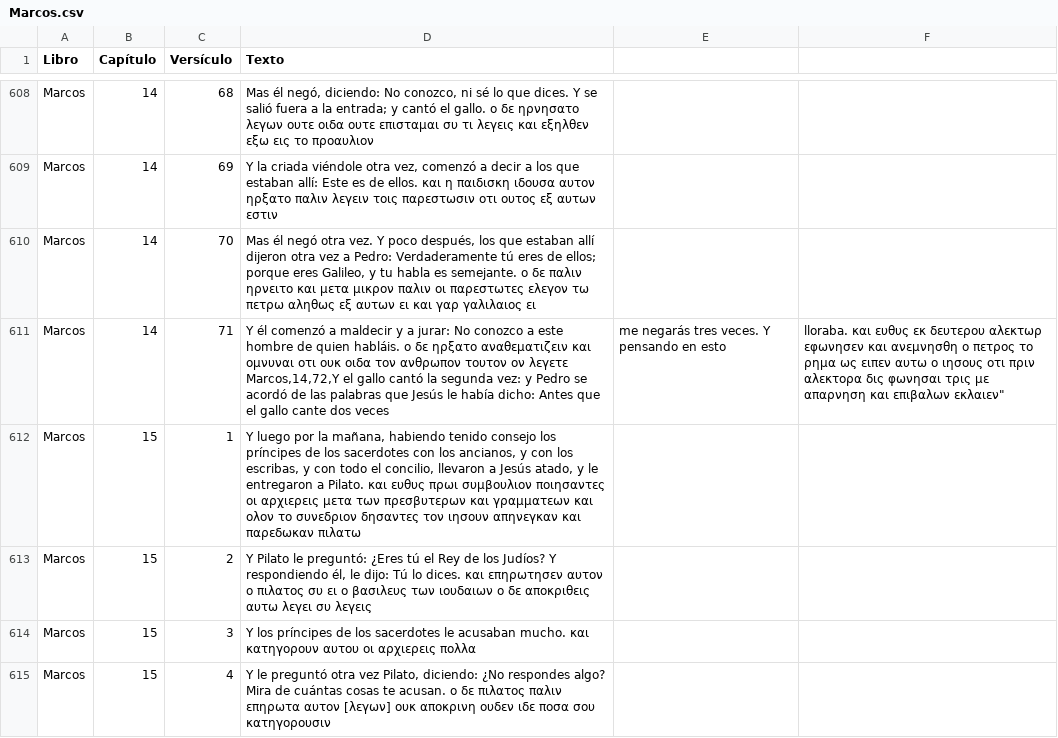
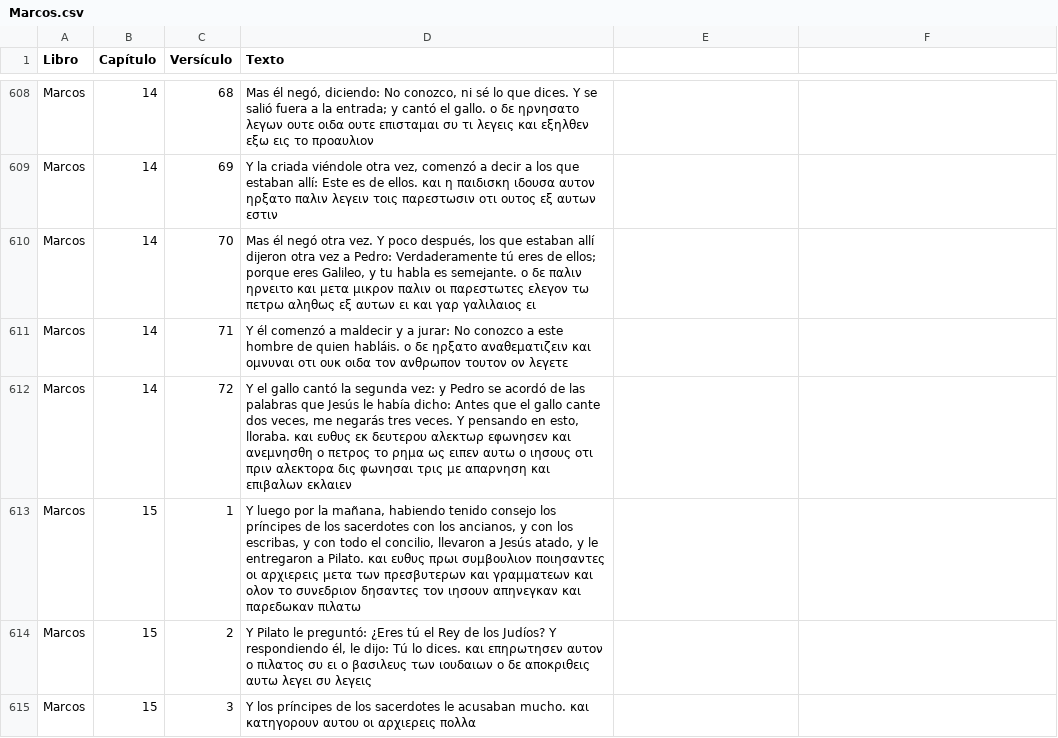
Before and after one commit to consupalabrahoy-cloud/unoaunointerlineal, a CSV file: Marcos.csv, drawn as a sheet; only a part is shown, gaps mark what is left out; the shorter side is filled out with more unchanged rows.

Commit message:
Update Marcos.csv

```diff
--- a/Marcos.csv
+++ b/Marcos.csv
@@ -610,4 +610,4 @@ Marcos,14,69,"Y la criada viéndole otra vez, comenzó a decir a los que estaban
 Marcos,14,70,"Mas él negó otra vez. Y poco después, los que estaban allí dijeron otra vez a Pedro: Verdaderamente tú eres de ellos; porque eres Galileo, y tu habla es semejante. ο δε παλιν ηρνειτο και μετα μικρον παλιν οι παρεστωτες ελεγον τω πετρω αληθως εξ αυτων ει και γαρ γαλιλαιος ει"
-Marcos,14,71,"Y él comenzó a maldecir y a jurar: No conozco a este hombre de quien habláis. ο δε ηρξατο αναθεματιζειν και ομνυναι οτι ουκ οιδα τον ανθρωπον τουτον ον λεγετε
-Marcos,14,72,"Y el gallo cantó la segunda vez: y Pedro se acordó de las palabras que Jesús le había dicho: Antes que el gallo cante dos veces, me negarás tres veces. Y pensando en esto, lloraba. και ευθυς εκ δευτερου αλεκτωρ εφωνησεν και ανεμνησθη ο πετρος το ρημα ως ειπεν αυτω ο ιησους οτι πριν αλεκτορα δις φωνησαι τρις με απαρνηση και επιβαλων εκλαιεν"
+Marcos,14,71,"Y él comenzó a maldecir y a jurar: No conozco a este hombre de quien habláis. ο δε ηρξατο αναθεματιζειν και ομνυναι οτι ουκ οιδα τον ανθρωπον τουτον ον λεγετε"
+Marcos,14,72,"Y el gallo cantó la segunda vez: y Pedro se acordó de las palabras que Jesús le había dicho: Antes que el gallo cante dos veces, me negarás tres veces. Y pensando en esto, lloraba. και ευθυς εκ δευτερου αλεκτωρ εφωνησεν και ανεμνησθη ο πετρος το ρημα ως ειπεν αυτω ο ιησους οτι πριν αλεκτορα δις φωνησαι τρις με απαρνηση και επιβαλων εκλαιεν"
 Marcos,15,1,"Y luego por la mañana, habiendo tenido consejo los príncipes de los sacerdotes con los ancianos, y con los escribas, y con todo el concilio, llevaron a Jesús atado, y le entregaron a Pilato. και ευθυς πρωι συμβουλιον ποιησαντες οι αρχιερεις μετα των πρεσβυτερων και γραμματεων και ολον το συνεδριον δησαντες τον ιησουν απηνεγκαν και παρεδωκαν πιλατω"
```
